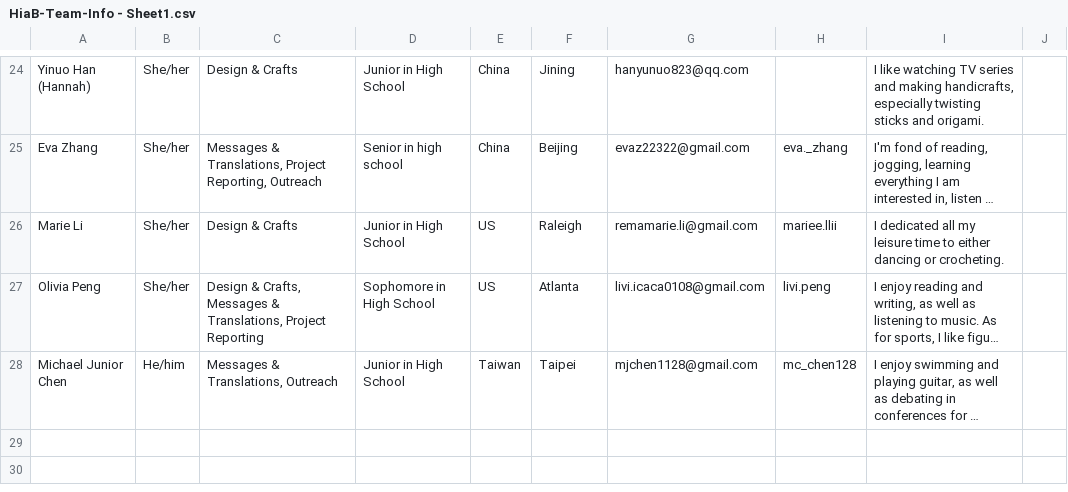
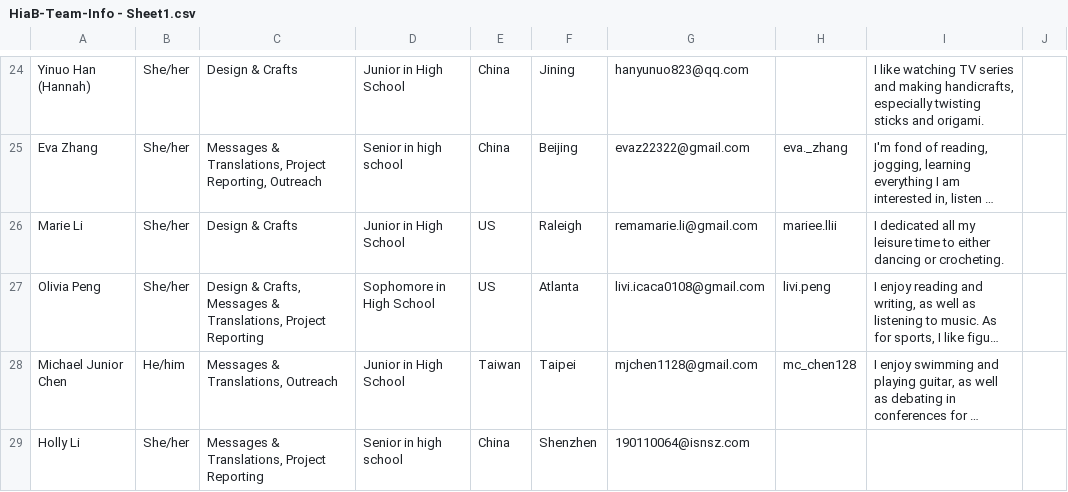
Before and after one commit to hugsinabag/hugsinabag.github.io, a CSV file: tools/HiaB-Team-Info - Sheet1.csv, drawn as a sheet; only a part is shown, gaps mark what is left out; long unchanged cells end in …; the diff names each change by its address in the sheet, - before the commit and + after, or states it on an @@ line.

```diff
--- a/tools/HiaB-Team-Info - Sheet1.csv
+++ b/tools/HiaB-Team-Info - Sheet1.csv
+row 29: Holly Li | She/her | Messages & Translations, Project Reporting | Senior in high school | China | Shenzhen | 190110064@isnsz.com
```
Also changed, not shown: 5 other files.
